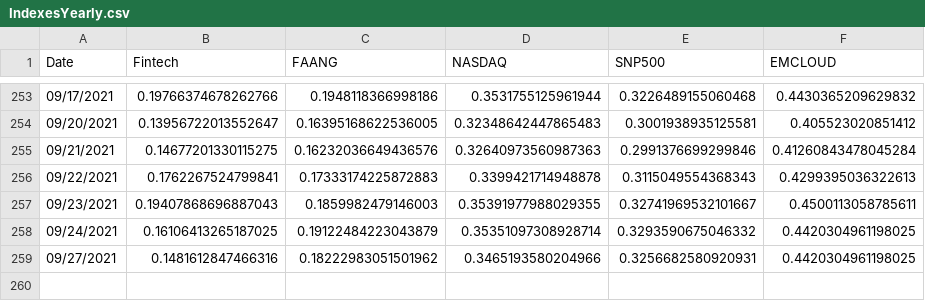
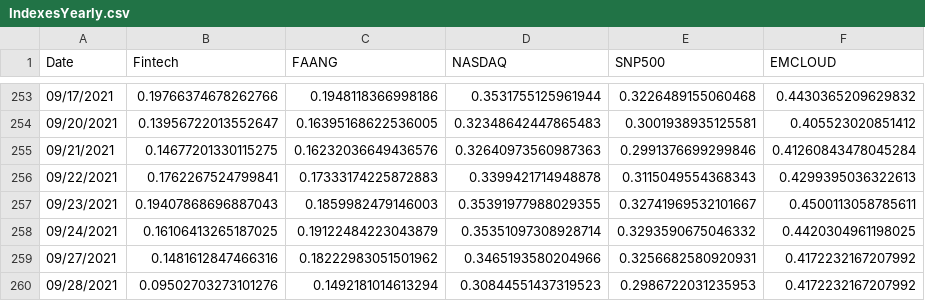
Before and after one commit to fprimecapital/findex, a CSV file: IndexesYearly.csv, drawn as a sheet; only a part is shown, gaps mark what is left out.

Commit message:
committing files

```diff
--- a/IndexesYearly.csv
+++ b/IndexesYearly.csv
@@ -258,2 +258,3 @@ Date,Fintech,FAANG,NASDAQ,SNP500,EMCLOUD
 09/24/2021,0.16106413265187025,0.19122484223043879,0.35351097308928714,0.3293590675046332,0.4420304961198025
-09/27/2021,0.1481612847466316,0.18222983051501962,0.3465193580204966,0.3256682580920931,0.4420304961198025
+09/27/2021,0.1481612847466316,0.18222983051501962,0.3465193580204966,0.3256682580920931,0.4172232167207992
+09/28/2021,0.09502703273101276,0.1492181014613294,0.30844551437319523,0.2986722031235953,0.4172232167207992
```
